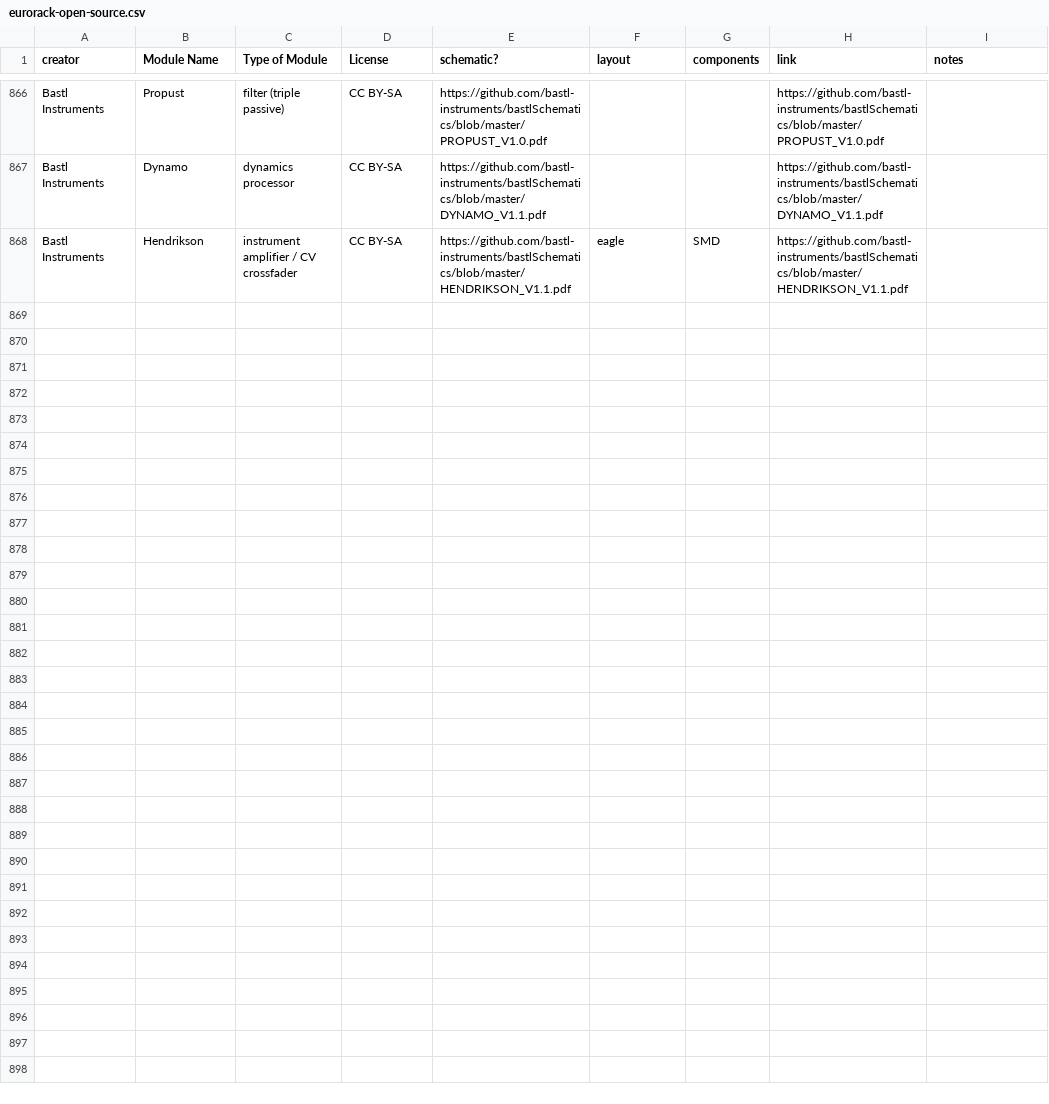
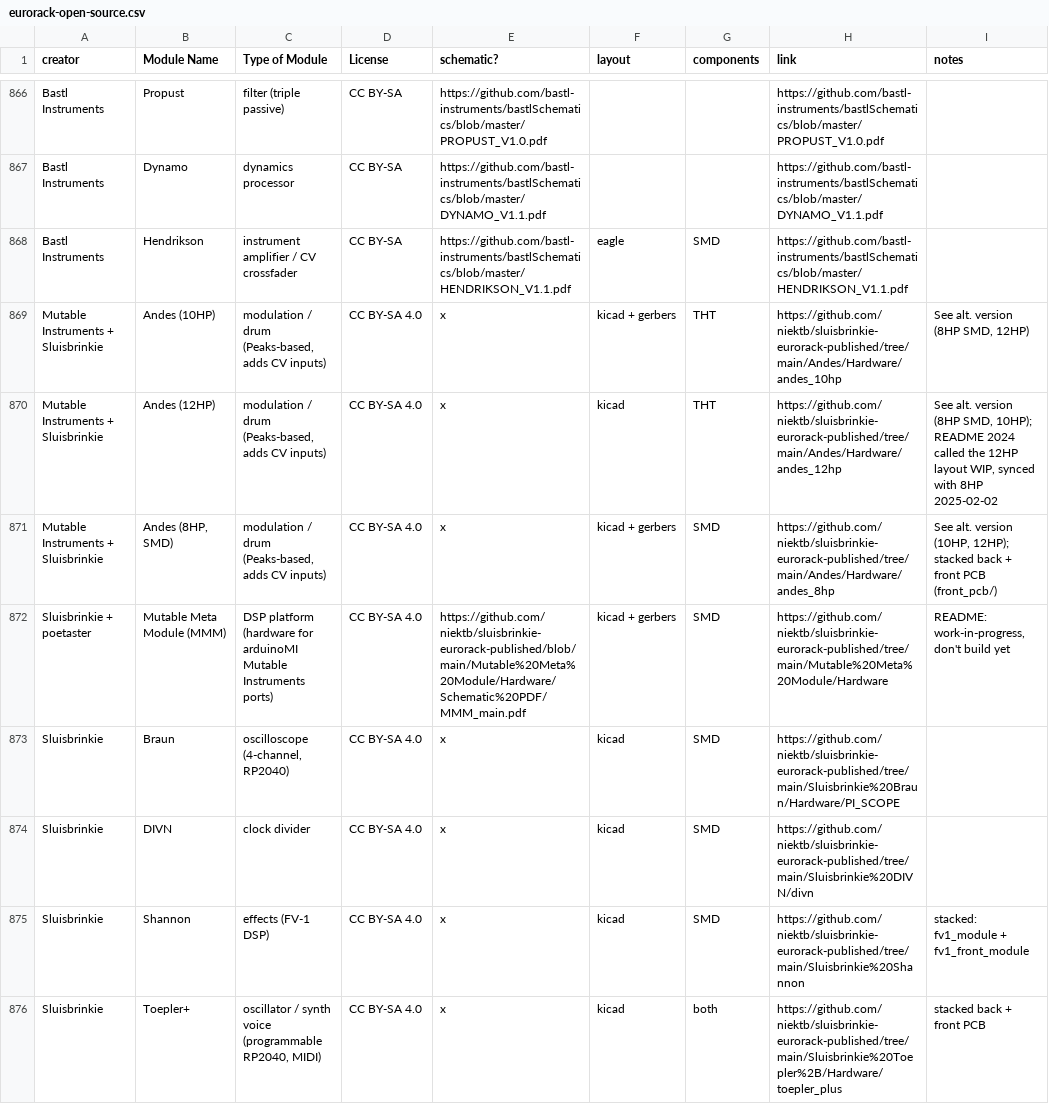
Before and after one commit to daaaaaaaaaniel/my-awesome-eurorack, a CSV file: eurorack-open-source.csv, drawn as a sheet; only a part is shown, gaps mark what is left out; the diff names each change by its address in the sheet, - before the commit and + after, or states it on an @@ line.

```diff
--- a/eurorack-open-source.csv
+++ b/eurorack-open-source.csv
+row 869: Mutable Instruments + Sluisbrinkie | Andes (10HP) | modulation / drum (Peaks-based, adds CV inputs) | CC BY-SA 4.0 | x | kicad + gerbers | THT | https://github.com/niektb/sluisbrinkie-eurorack-published/tree/main/Andes/Hardware/andes_10hp | See alt. version (8HP SMD, 12HP)
+row 870: Mutable Instruments + Sluisbrinkie | Andes (12HP) | modulation / drum (Peaks-based, adds CV inputs) | CC BY-SA 4.0 | x | kicad | THT | https://github.com/niektb/sluisbrinkie-eurorack-published/tree/main/Andes/Hardware/andes_12hp | See alt. version (8HP SMD, 10HP); README 2024 called the 12HP layout WIP, synced with 8HP 2025-02-02
+row 871: Mutable Instruments + Sluisbrinkie | Andes (8HP, SMD) | modulation / drum (Peaks-based, adds CV inputs) | CC BY-SA 4.0 | x | kicad + gerbers | SMD | https://github.com/niektb/sluisbrinkie-eurorack-published/tree/main/Andes/Hardware/andes_8hp | See alt. version (10HP, 12HP); stacked back + front PCB (front_pcb/)
+row 872: Sluisbrinkie + poetaster | Mutable Meta Module (MMM) | DSP platform (hardware for arduinoMI Mutable Instruments ports) | CC BY-SA 4.0 | https://github.com/niektb/sluisbrinkie-eurorack-published/blob/main/Mutable%20Meta%20Module/Hardware/Schematic%20PDF/MMM_main.pdf | kicad + gerbers | SMD | https://github.com/niektb/sluisbrinkie-eurorack-published/tree/main/Mutable%20Meta%20Module/Hardware | README: work-in-progress, don't build yet
+row 873: Sluisbrinkie | Braun | oscilloscope (4-channel, RP2040) | CC BY-SA 4.0 | x | kicad | SMD | https://github.com/niektb/sluisbrinkie-eurorack-published/tree/main/Sluisbrinkie%20Braun/Hardware/PI_SCOPE
+row 874: Sluisbrinkie | DIVN | clock divider | CC BY-SA 4.0 | x | kicad | SMD | https://github.com/niektb/sluisbrinkie-eurorack-published/tree/main/Sluisbrinkie%20DIVN/divn
+row 875: Sluisbrinkie | Shannon | effects (FV-1 DSP) | CC BY-SA 4.0 | x | kicad | SMD | https://github.com/niektb/sluisbrinkie-eurorack-published/tree/main/Sluisbrinkie%20Shannon | stacked: fv1_module + fv1_front_module
+row 876: Sluisbrinkie | Toepler+ | oscillator / synth voice (programmable RP2040, MIDI) | CC BY-SA 4.0 | x | kicad | both | https://github.com/niektb/sluisbrinkie-eurorack-published/tree/main/Sluisbrinkie%20Toepler%2B/Hardware/toepler_plus | stacked back + front PCB
```
Also changed, not shown: data/deferred.tsv, data/runlist.tsv, 5 other files.
